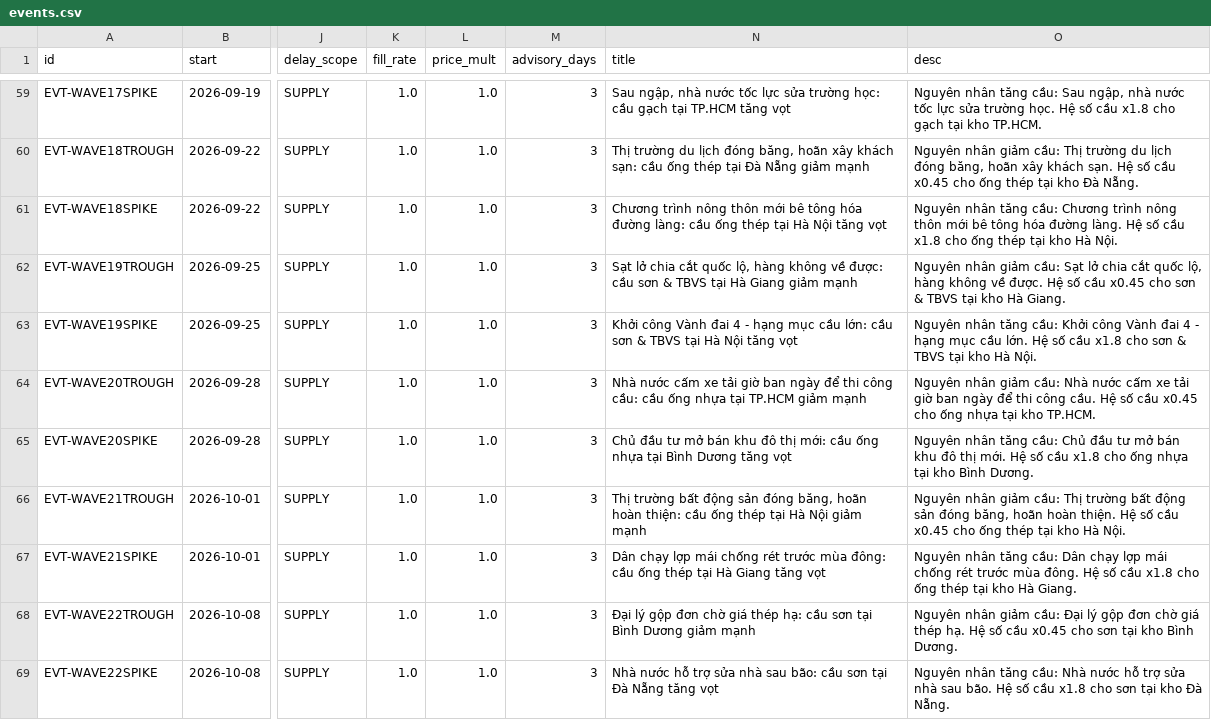
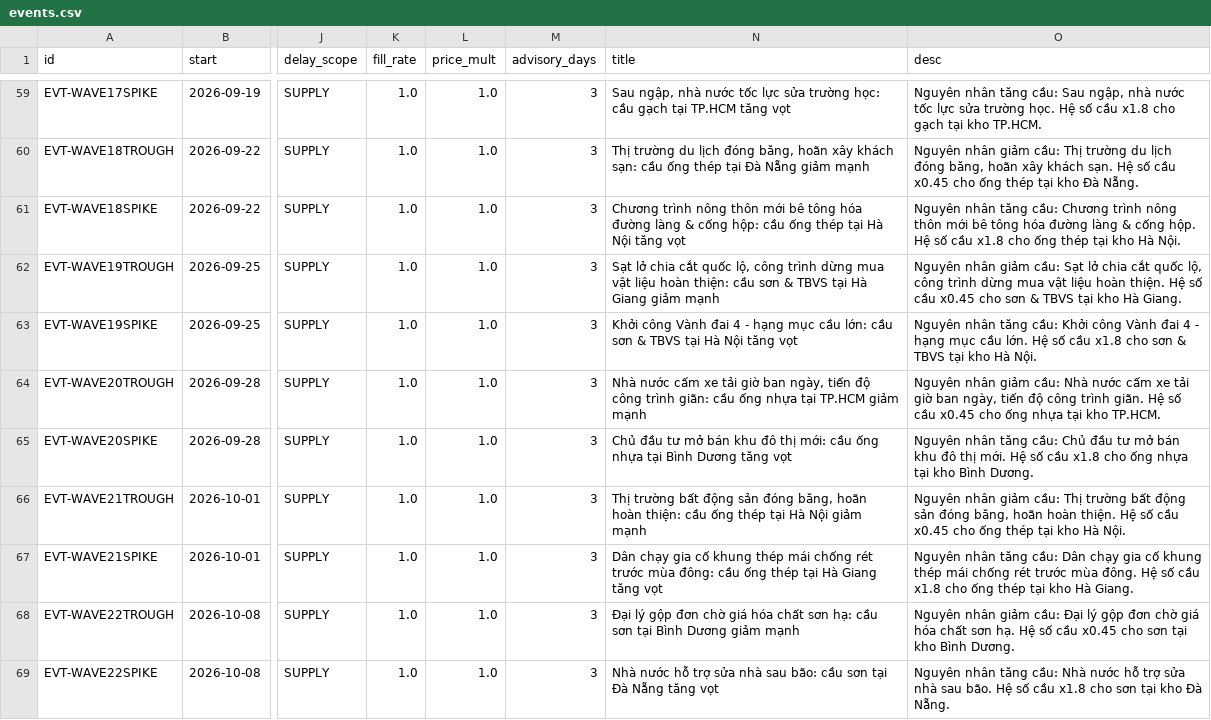
Before and after one commit to camlydang1703/SenovaHome-, a CSV file: data/events.csv, drawn as a sheet; only a part is shown, gaps mark what is left out; the diff covers the shown part only; the diff names each change by its address in the sheet, - before the commit and + after, or states it on an @@ line.

```diff
--- a/data/events.csv
+++ b/data/events.csv
-N61 (title): …hóa đường làng: cầu ống…
+N61 (title): …hóa đường làng & cống hộp: cầu ống…
-O61 (desc): …hóa đường làng. Hệ số…
+O61 (desc): …hóa đường làng & cống hộp. Hệ số…
-N62 (title): …quốc lộ, hàng không về được: cầu sơn…
+N62 (title): …quốc lộ, công trình dừng mua vật liệu hoàn thiện: cầu sơn…
-O62 (desc): …quốc lộ, hàng không về được. Hệ số…
+O62 (desc): …quốc lộ, công trình dừng mua vật liệu hoàn thiện. Hệ số…
-N64 (title): …giờ ban ngày để thi công cầu: cầu ống…
+N64 (title): …giờ ban ngày, tiến độ công trình giãn: cầu ống…
-O64 (desc): …giờ ban ngày để thi công cầu. Hệ số…
+O64 (desc): …giờ ban ngày, tiến độ công trình giãn. Hệ số…
-N67 (title): Dân chạy lợp mái chống…
+N67 (title): Dân chạy gia cố khung thép mái chống…
-O67 (desc): …Dân chạy lợp mái chống…
+O67 (desc): …Dân chạy gia cố khung thép mái chống…
-N68 (title): …chờ giá thép hạ: cầu…
+N68 (title): …chờ giá hóa chất sơn hạ: cầu…
-O68 (desc): …chờ giá thép hạ. Hệ…
+O68 (desc): …chờ giá hóa chất sơn hạ. Hệ…
```
Also changed, not shown: 20 edited cells elsewhere in this file, data/products_master.csv, data/suppliers_master.csv, 21 other files.
